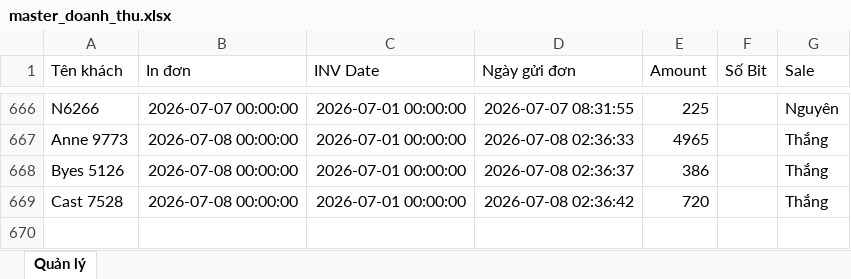
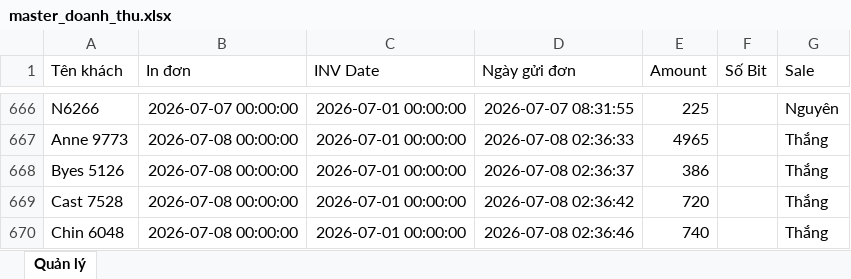
Before and after one commit to dobangnhi-gif/dobangnhi, an Excel workbook: data/master_doanh_thu.xlsx, sheet Quản lý, drawn as a sheet; only a part is shown, gaps mark what is left out; values as stored, in another font and other column widths than the file's, no borders; the diff names each change by its address in the sheet, - before the commit and + after, or states it on an @@ line.

Commit message:
Update master_doanh_thu.xlsx

```diff
--- a/data/master_doanh_thu.xlsx (sheet Quản lý)
+++ b/data/master_doanh_thu.xlsx (sheet Quản lý)
+row 670: Chin 6048 | 2026-07-08 00:00:00 | 2026-07-01 00:00:00 | 2026-07-08 02:36:46 | 740 |  | Thắng
```
